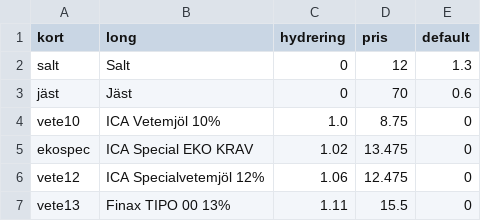
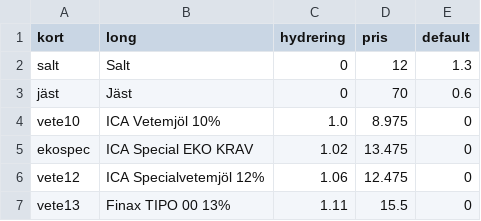
Before and after one commit to magjo67/deg, a CSV file: deg/ing_proc.csv, drawn as a sheet; only a part is shown.

Commit message:
Pris vetemjöl

```diff
--- a/deg/ing_proc.csv
+++ b/deg/ing_proc.csv
@@ -3,3 +3,3 @@ salt,Salt,0,12,1.3
 jäst,Jäst,0,70,0.6
-vete10,ICA Vetemjöl 10%,1.0,8.75,0
+vete10,ICA Vetemjöl 10%,1.0,8.975,0
 ekospec,ICA Special EKO KRAV,1.02,13.475,0
```
